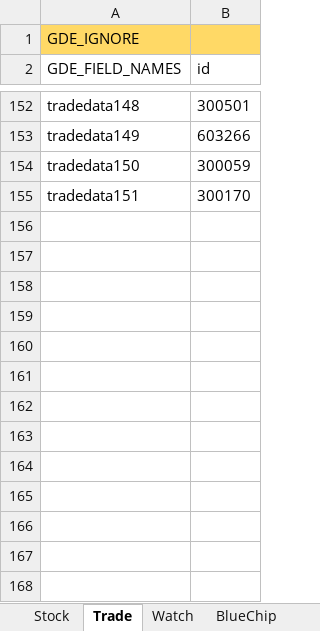
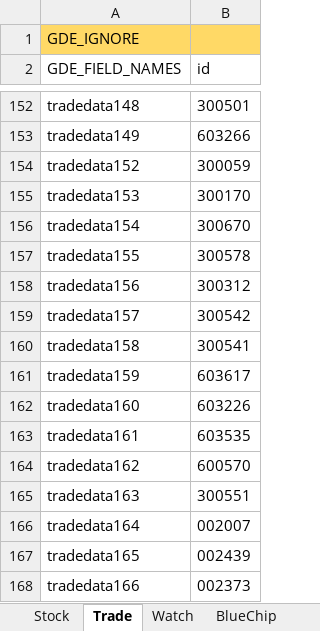
Before and after one commit to zsdarkblue/TradeStation_ContinuousTrade, an Excel workbook: stock.xlsx, sheet Trade, drawn as a sheet; only a part is shown, gaps mark what is left out; values as stored, in another font and other column widths than the file's, no borders; the diff names each change by its address in the sheet, - before the commit and + after, or states it on an @@ line.

```diff
--- a/stock.xlsx (sheet Trade)
+++ b/stock.xlsx (sheet Trade)
-A154 (GDE_FIELD_NAMES): tradedata150
+A154 (GDE_FIELD_NAMES): tradedata152
-A155 (GDE_FIELD_NAMES): tradedata151
+A155 (GDE_FIELD_NAMES): tradedata153
+row 156: tradedata154 | 300670
+row 157: tradedata155 | 300578
+row 158: tradedata156 | 300312
+row 159: tradedata157 | 300542
+row 160: tradedata158 | 300541
+row 161: tradedata159 | 603617
+row 162: tradedata160 | 603226
+row 163: tradedata161 | 603535
+row 164: tradedata162 | 600570
+row 165: tradedata163 | 300551
+row 166: tradedata164 | 002007
+row 167: tradedata165 | 002439
+row 168: tradedata166 | 002373
```
Also changed, not shown: sheet Stock, 6 other files.
